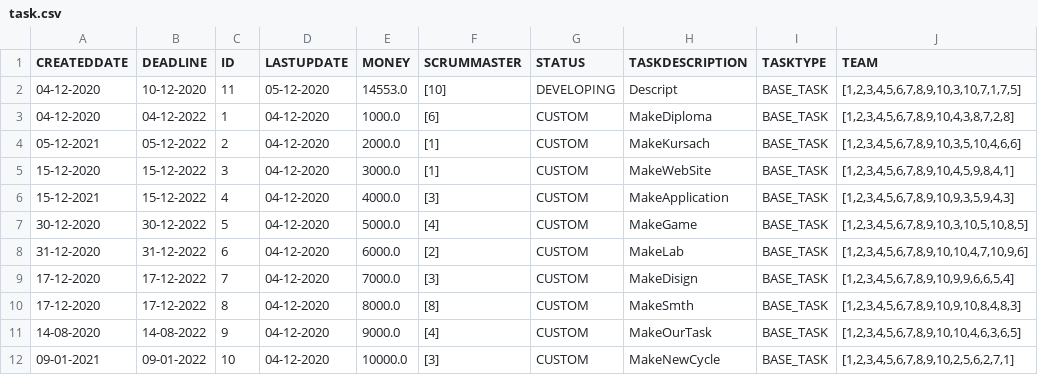
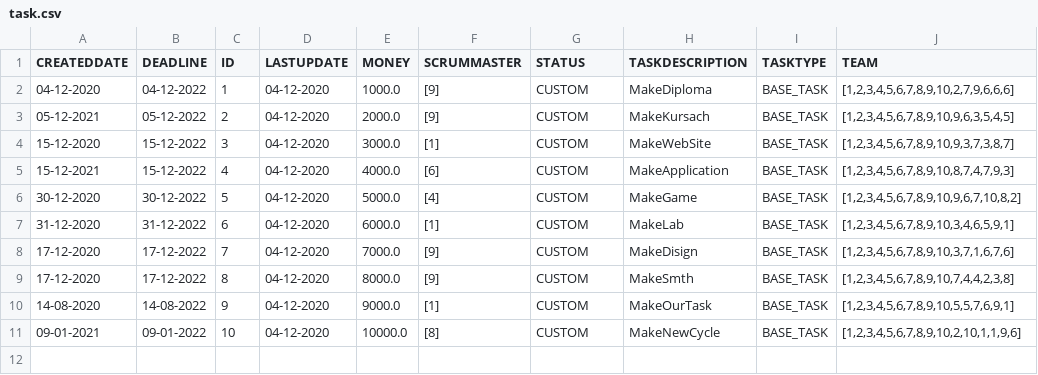
Before and after one commit to IssildurIl/Kusach, a CSV file: target/classes/csv/task.csv, drawn as a sheet.

```diff
--- a/target/classes/csv/task.csv
+++ b/target/classes/csv/task.csv
@@ -1,12 +1,11 @@
 CREATEDDATE,DEADLINE,ID,LASTUPDATE,MONEY,SCRUMMASTER,STATUS,TASKDESCRIPTION,TASKTYPE,TEAM
-04-12-2020,10-12-2020,11,05-12-2020,14553.0,[10],DEVELOPING,Descript,BASE_TASK,"[1,2,3,4,5,6,7,8,9,10,3,10,7,1,7,5]"
-04-12-2020,04-12-2022,1,04-12-2020,1000.0,[6],CUSTOM,MakeDiploma,BASE_TASK,"[1,2,3,4,5,6,7,8,9,10,4,3,8,7,2,8]"
-05-12-2021,05-12-2022,2,04-12-2020,2000.0,[1],CUSTOM,MakeKursach,BASE_TASK,"[1,2,3,4,5,6,7,8,9,10,3,5,10,4,6,6]"
-15-12-2020,15-12-2022,3,04-12-2020,3000.0,[1],CUSTOM,MakeWebSite,BASE_TASK,"[1,2,3,4,5,6,7,8,9,10,4,5,9,8,4,1]"
-15-12-2021,15-12-2022,4,04-12-2020,4000.0,[3],CUSTOM,MakeApplication,BASE_TASK,"[1,2,3,4,5,6,7,8,9,10,9,3,5,9,4,3]"
-30-12-2020,30-12-2022,5,04-12-2020,5000.0,[4],CUSTOM,MakeGame,BASE_TASK,"[1,2,3,4,5,6,7,8,9,10,3,10,5,10,8,5]"
-31-12-2020,31-12-2022,6,04-12-2020,6000.0,[2],CUSTOM,MakeLab,BASE_TASK,"[1,2,3,4,5,6,7,8,9,10,10,4,7,10,9,6]"
-17-12-2020,17-12-2022,7,04-12-2020,7000.0,[3],CUSTOM,MakeDisign,BASE_TASK,"[1,2,3,4,5,6,7,8,9,10,9,9,6,6,5,4]"
-17-12-2020,17-12-2022,8,04-12-2020,8000.0,[8],CUSTOM,MakeSmth,BASE_TASK,"[1,2,3,4,5,6,7,8,9,10,9,10,8,4,8,3]"
-14-08-2020,14-08-2022,9,04-12-2020,9000.0,[4],CUSTOM,MakeOurTask,BASE_TASK,"[1,2,3,4,5,6,7,8,9,10,10,4,6,3,6,5]"
-09-01-2021,09-01-2022,10,04-12-2020,10000.0,[3],CUSTOM,MakeNewCycle,BASE_TASK,"[1,2,3,4,5,6,7,8,9,10,2,5,6,2,7,1]"
+04-12-2020,04-12-2022,1,04-12-2020,1000.0,[9],CUSTOM,MakeDiploma,BASE_TASK,"[1,2,3,4,5,6,7,8,9,10,2,7,9,6,6,6]"
+05-12-2021,05-12-2022,2,04-12-2020,2000.0,[9],CUSTOM,MakeKursach,BASE_TASK,"[1,2,3,4,5,6,7,8,9,10,9,6,3,5,4,5]"
+15-12-2020,15-12-2022,3,04-12-2020,3000.0,[1],CUSTOM,MakeWebSite,BASE_TASK,"[1,2,3,4,5,6,7,8,9,10,9,3,7,3,8,7]"
+15-12-2021,15-12-2022,4,04-12-2020,4000.0,[6],CUSTOM,MakeApplication,BASE_TASK,"[1,2,3,4,5,6,7,8,9,10,8,7,4,7,9,3]"
+30-12-2020,30-12-2022,5,04-12-2020,5000.0,[4],CUSTOM,MakeGame,BASE_TASK,"[1,2,3,4,5,6,7,8,9,10,9,6,7,10,8,2]"
+31-12-2020,31-12-2022,6,04-12-2020,6000.0,[1],CUSTOM,MakeLab,BASE_TASK,"[1,2,3,4,5,6,7,8,9,10,3,4,6,5,9,1]"
+17-12-2020,17-12-2022,7,04-12-2020,7000.0,[9],CUSTOM,MakeDisign,BASE_TASK,"[1,2,3,4,5,6,7,8,9,10,3,7,1,6,7,6]"
+17-12-2020,17-12-2022,8,04-12-2020,8000.0,[9],CUSTOM,MakeSmth,BASE_TASK,"[1,2,3,4,5,6,7,8,9,10,7,4,4,2,3,8]"
+14-08-2020,14-08-2022,9,04-12-2020,9000.0,[1],CUSTOM,MakeOurTask,BASE_TASK,"[1,2,3,4,5,6,7,8,9,10,5,5,7,6,9,1]"
+09-01-2021,09-01-2022,10,04-12-2020,10000.0,[8],CUSTOM,MakeNewCycle,BASE_TASK,"[1,2,3,4,5,6,7,8,9,10,2,10,1,1,9,6]"
```
Also changed, not shown: target/classes/csv/developerstask.csv, target/classes/csv/project.csv, 9 other files.
